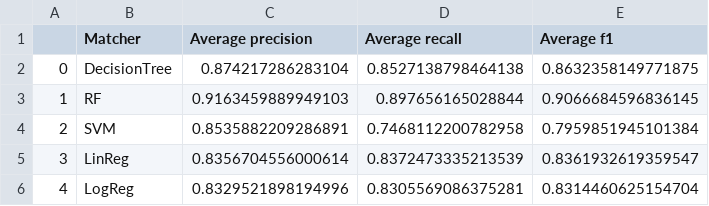
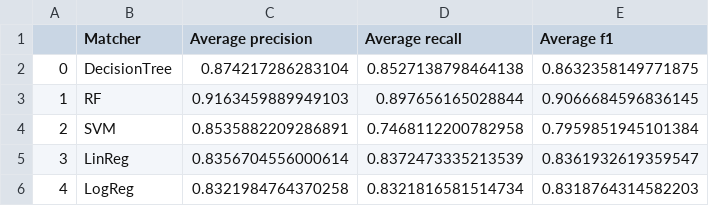
Before and after one commit to ljhoh1/Dissertation_Data_2, a CSV file: DBLP/ML_res.csv (was DBLP/ML_res_DBLP.csv), drawn as a sheet.

```diff
--- a/DBLP/ML_res_DBLP.csv
+++ b/DBLP/ML_res.csv
@@ -5,2 +5,2 @@
 3,LinReg,0.8356704556000614,0.8372473335213539,0.8361932619359547
-4,LogReg,0.8329521898194996,0.8305569086375281,0.8314460625154704
+4,LogReg,0.8321984764370258,0.8321816581514734,0.8318764314582203
```
Also changed, not shown: 8 other files.
